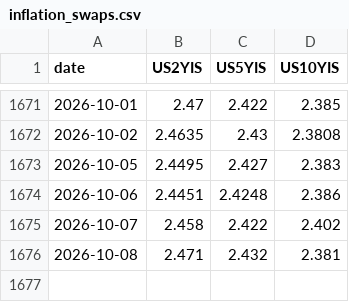
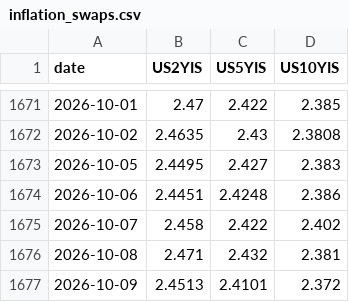
Before and after one commit to smallfishmacro-Git/rates-regime, a CSV file: data/inflation_swaps.csv, drawn as a sheet; only a part is shown, gaps mark what is left out; the diff names each change by its address in the sheet, - before the commit and + after, or states it on an @@ line.

Commit message:
data: inflation swaps (scheduled local capture)

```diff
--- a/data/inflation_swaps.csv
+++ b/data/inflation_swaps.csv
+row 1677: 2026-10-09 | 2.4513 | 2.4101 | 2.372
```
